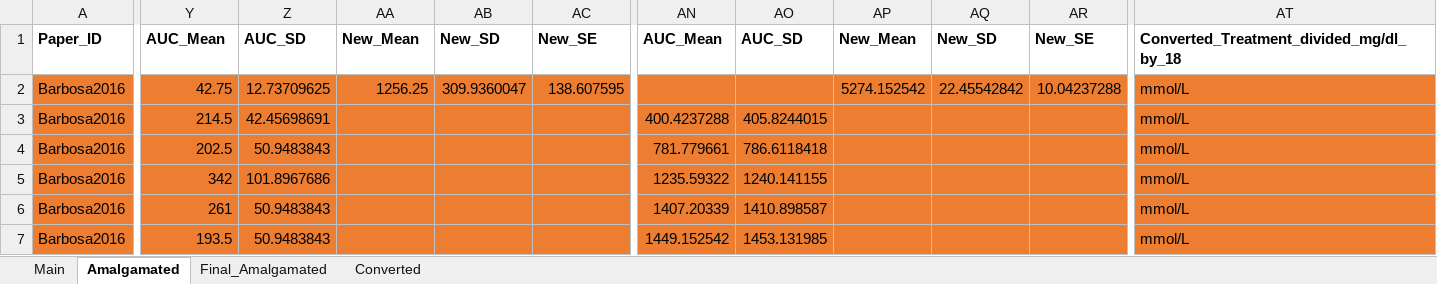
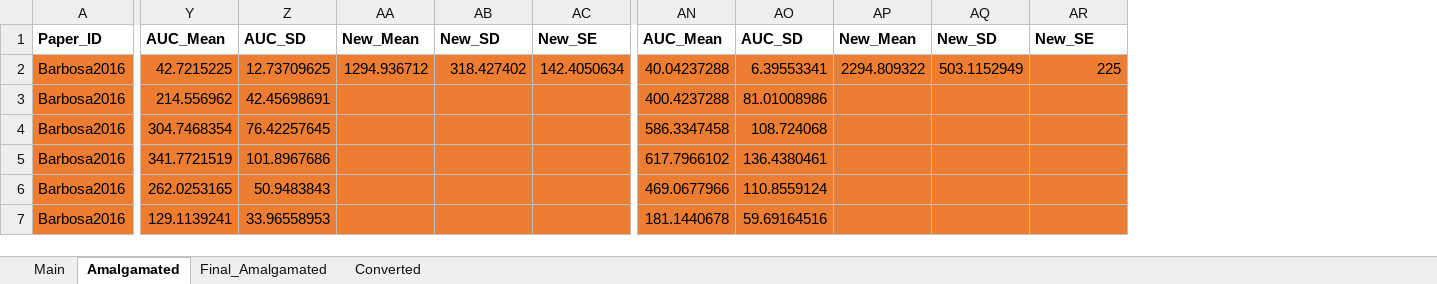
Before and after one commit to Apex619/meta-analysis, an Excel workbook: data/Glucose_Amalgamated.xlsx, sheet Amalgamated, drawn as a sheet; only a part is shown, gaps mark what is left out; values as stored, in another font and other column widths than the file's, no borders; conditional formats not drawn; the diff covers the shown part only; the diff names each change by its address in the sheet, - before the commit and + after, or states it on an @@ line.

```diff
--- a/data/Glucose_Amalgamated.xlsx (sheet Amalgamated)
+++ b/data/Glucose_Amalgamated.xlsx (sheet Amalgamated)
-column AT, rows 1-7: Converted_Treatment_divided_mg/dl_by_18 | mmol/L | mmol/L | mmol/L | mmol/L | mmol/L | mmol/L
-Y2 (AUC_Mean): 42.75
+Y2 (AUC_Mean): 42.7215225
-AA2 (New_Mean): 1256.25
+AA2 (New_Mean): 1294.936712
-AB2 (New_SD): 309.9360047
+AB2 (New_SD): 318.427402
-AC2 (New_SE): 138.607595
+AC2 (New_SE): 142.4050634
-AN2 (AUC_Mean): (empty)
+AN2 (AUC_Mean): 40.04237288
-AO2 (AUC_SD): (empty)
+AO2 (AUC_SD): 6.39553341
-AP2 (New_Mean): 5274.152542
+AP2 (New_Mean): 2294.809322
-AQ2 (New_SD): 22.45542842
+AQ2 (New_SD): 503.1152949
-AR2 (New_SE): 10.04237288
+AR2 (New_SE): 225
-Y3 (AUC_Mean): 214.5
+Y3 (AUC_Mean): 214.556962
-AO3 (AUC_SD): 405.8244015
+AO3 (AUC_SD): 81.01008986
-Y4 (AUC_Mean): 202.5
+Y4 (AUC_Mean): 304.7468354
-Z4 (AUC_SD): 50.9483843
+Z4 (AUC_SD): 76.42257645
-AN4 (AUC_Mean): 781.779661
+AN4 (AUC_Mean): 586.3347458
-AO4 (AUC_SD): 786.6118418
+AO4 (AUC_SD): 108.724068
-Y5 (AUC_Mean): 342
+Y5 (AUC_Mean): 341.7721519
-AN5 (AUC_Mean): 1235.59322
+AN5 (AUC_Mean): 617.7966102
-AO5 (AUC_SD): 1240.141155
+AO5 (AUC_SD): 136.4380461
-Y6 (AUC_Mean): 261
+Y6 (AUC_Mean): 262.0253165
-AN6 (AUC_Mean): 1407.20339
+AN6 (AUC_Mean): 469.0677966
-AO6 (AUC_SD): 1410.898587
+AO6 (AUC_SD): 110.8559124
-Y7 (AUC_Mean): 193.5
+Y7 (AUC_Mean): 129.1139241
-Z7 (AUC_SD): 50.9483843
+Z7 (AUC_SD): 33.96558953
-AN7 (AUC_Mean): 1449.152542
+AN7 (AUC_Mean): 181.1440678
-AO7 (AUC_SD): 1453.131985
+AO7 (AUC_SD): 59.69164516
```
Also changed, not shown: 596 edited cells elsewhere in this sheet, sheet Final_Amalgamated, formulas that keep their value, 1 other file.
